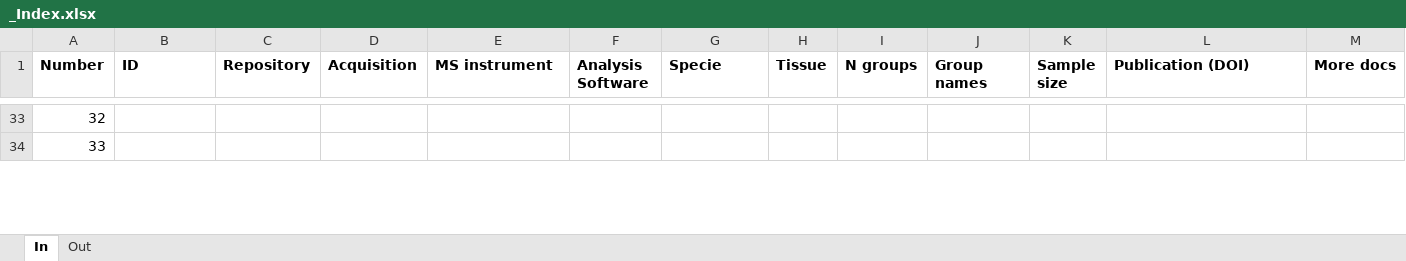
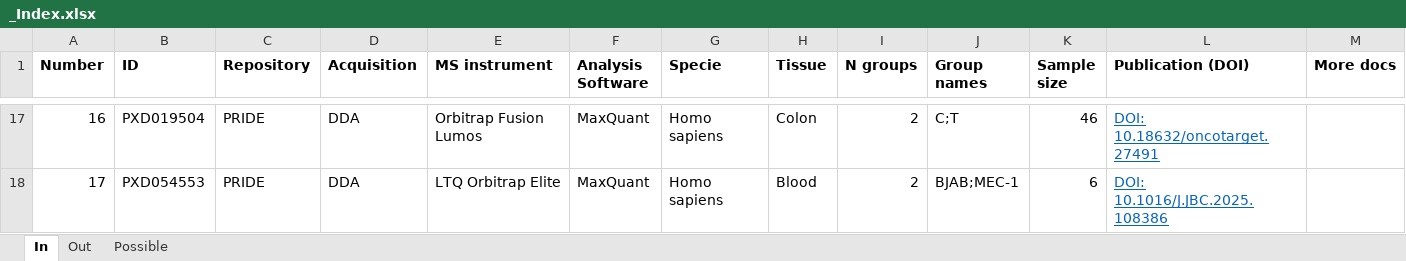
Before and after one commit to juliagcurras/normScore-development, an Excel workbook: goldStandard/_Index.xlsx, sheet In, drawn as a sheet; only a part is shown, gaps mark what is left out; values as stored, in another font and other column widths than the file's, no borders; addresses are those after the commit; the diff covers the shown part only; the diff names each change by its address in the sheet, - before the commit and + after, or states it on an @@ line.

Commit message:
New public datasets added

```diff
--- a/goldStandard/_Index.xlsx (sheet In)
+++ b/goldStandard/_Index.xlsx (sheet In)
+sheet tab: Possible
@@ column A (Number) renumbered between rows 16 and 35 @@
-B17 (ID): (empty)
+B17 (ID): PXD019504
-C17:C18 (Repository): (empty)
+C17:C18 (Repository): PRIDE
-D17:D18 (Acquisition): (empty)
+D17:D18 (Acquisition): DDA
-E17 (MS instrument): (empty)
+E17 (MS instrument): Orbitrap Fusion Lumos
-F17:F18 (Analysis Software): (empty)
+F17:F18 (Analysis Software): MaxQuant
-G17:G18 (Specie): (empty)
+G17:G18 (Specie): Homo sapiens
-H17 (Tissue): (empty)
+H17 (Tissue): Colon
-I17:I18 (N groups): (empty)
+I17:I18 (N groups): 2
-J17 (Group names): (empty)
+J17 (Group names): C;T
-K17 (Sample size): (empty)
+K17 (Sample size): 46
-L17 (Publication (DOI)): (empty)
+L17 (Publication (DOI)): DOI: 10.18632/oncotarget.27491
-B18 (ID): (empty)
+B18 (ID): PXD054553
-E18 (MS instrument): (empty)
+E18 (MS instrument): LTQ Orbitrap Elite
-H18 (Tissue): (empty)
+H18 (Tissue): Blood
-J18 (Group names): (empty)
+J18 (Group names): BJAB;MEC-1
-K18 (Sample size): (empty)
+K18 (Sample size): 6
-L18 (Publication (DOI)): (empty)
+L18 (Publication (DOI)): DOI: 10.1016/J.JBC.2025.108386
```
Also changed, not shown: 26 added rows, 16 removed rows and 207 edited cells elsewhere in this sheet.
